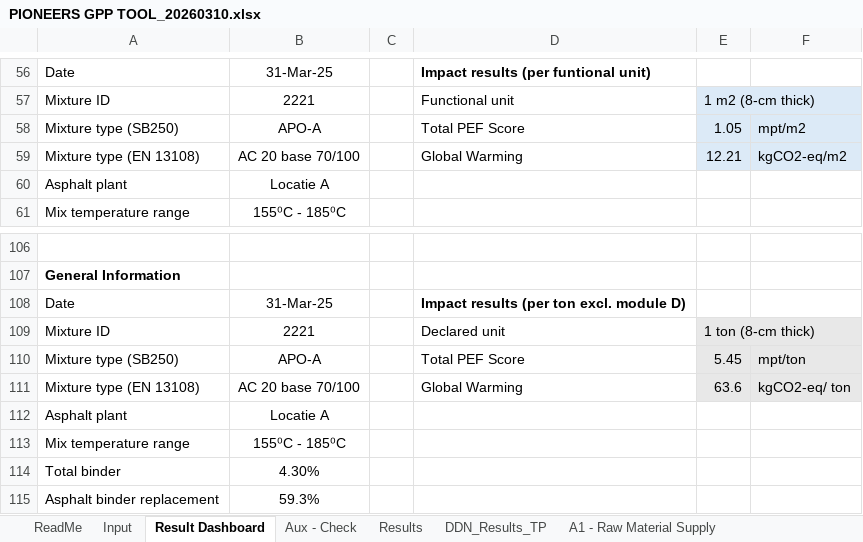
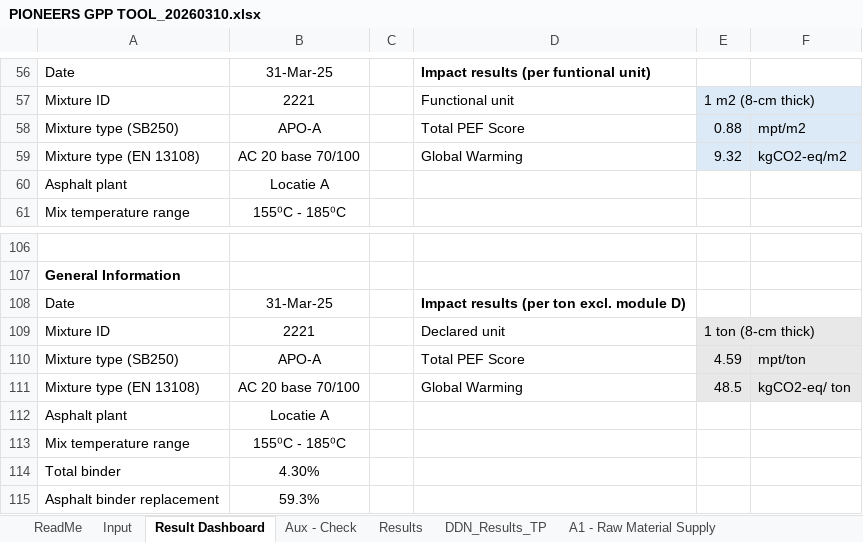
Before and after one commit to shaffie5/DDN_DIMinfra, an Excel workbook: gpp_link/PIONEERS GPP TOOL_20260310.xlsx, sheet Result Dashboard, drawn as a sheet; only a part is shown, gaps mark what is left out; values as stored, in another font and other column widths than the file's, no borders; charts and pictures not drawn; the diff names each change by its address in the sheet, - before the commit and + after, or states it on an @@ line.

```diff
--- a/gpp_link/PIONEERS GPP TOOL_20260310.xlsx (sheet Result Dashboard)
+++ b/gpp_link/PIONEERS GPP TOOL_20260310.xlsx (sheet Result Dashboard)
-E58: 1.05
+E58: 0.88
-E59: 12.21
+E59: 9.32
-E110: 5.45
+E110: 4.59
-E111: 63.6
+E111: 48.5
```
Also changed, not shown: sheet DDN_Results_TP, sheet Results, sheet A4 - Transport, sheet Input, sheet Aux - Check, charts or pictures.
